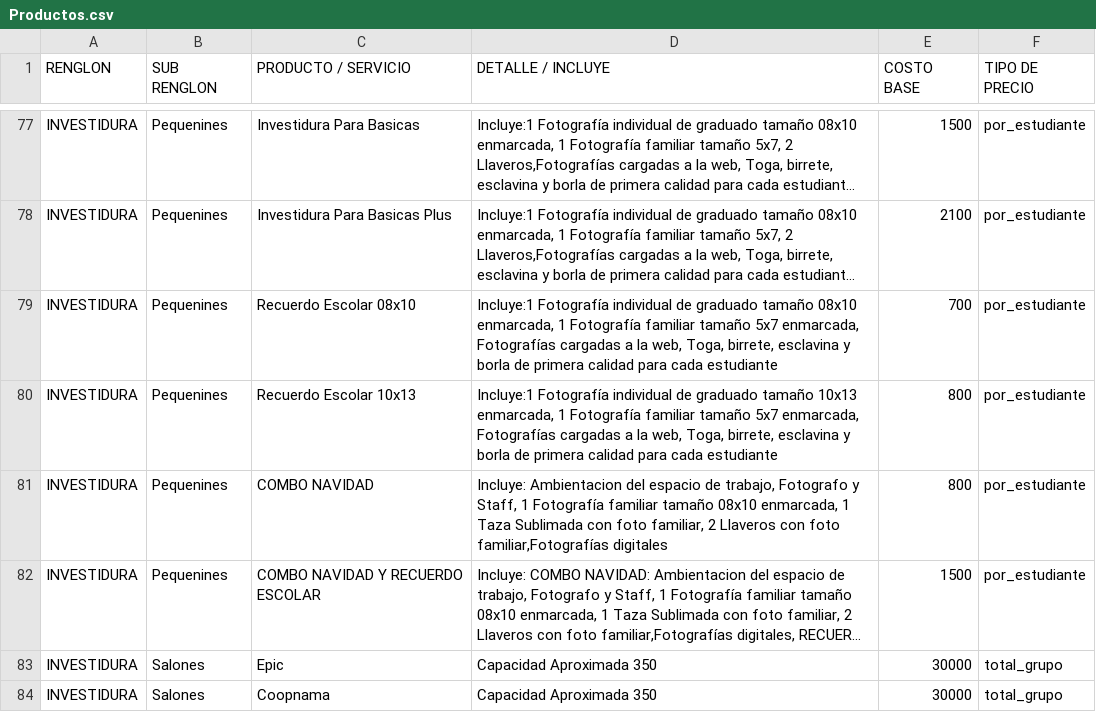
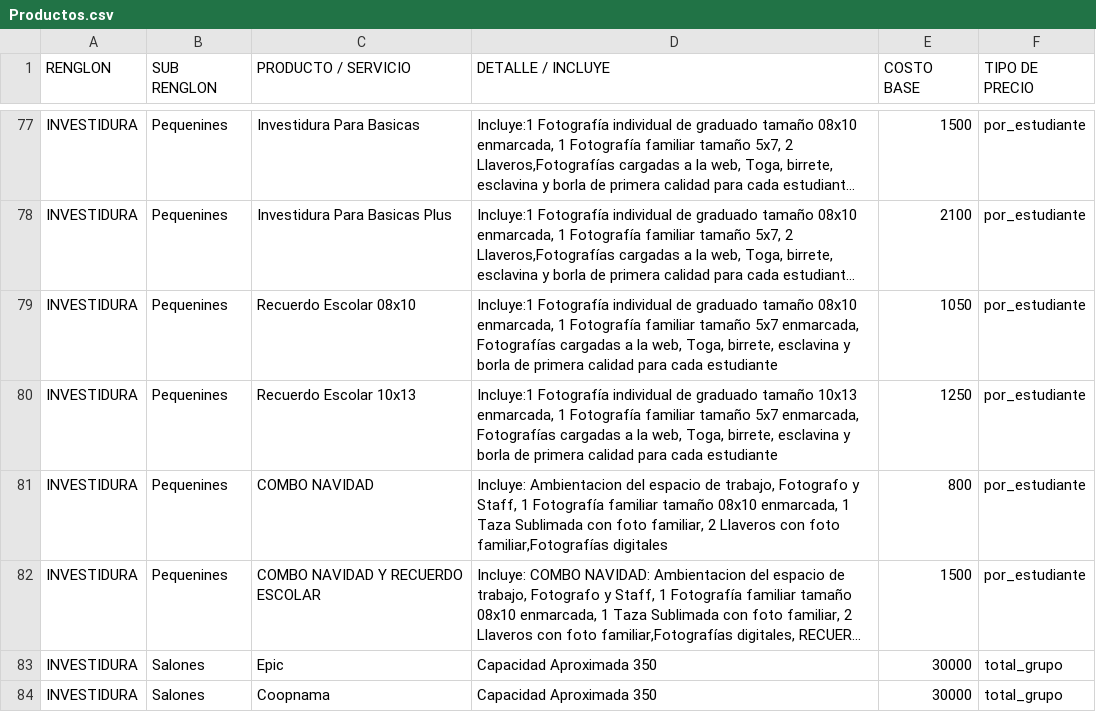
Before and after one commit to moisesgross37/proyecto-gestion, a CSV file: Productos.csv, drawn as a sheet; only a part is shown, gaps mark what is left out; long unchanged cells end in …; the diff names each change by its address in the sheet, - before the commit and + after, or states it on an @@ line.

Commit message:
Update Productos.csv

```diff
--- a/Productos.csv
+++ b/Productos.csv
-E79 (COSTO BASE): 700
+E79 (COSTO BASE): 1050
-E80 (COSTO BASE): 800
+E80 (COSTO BASE): 1250
```
